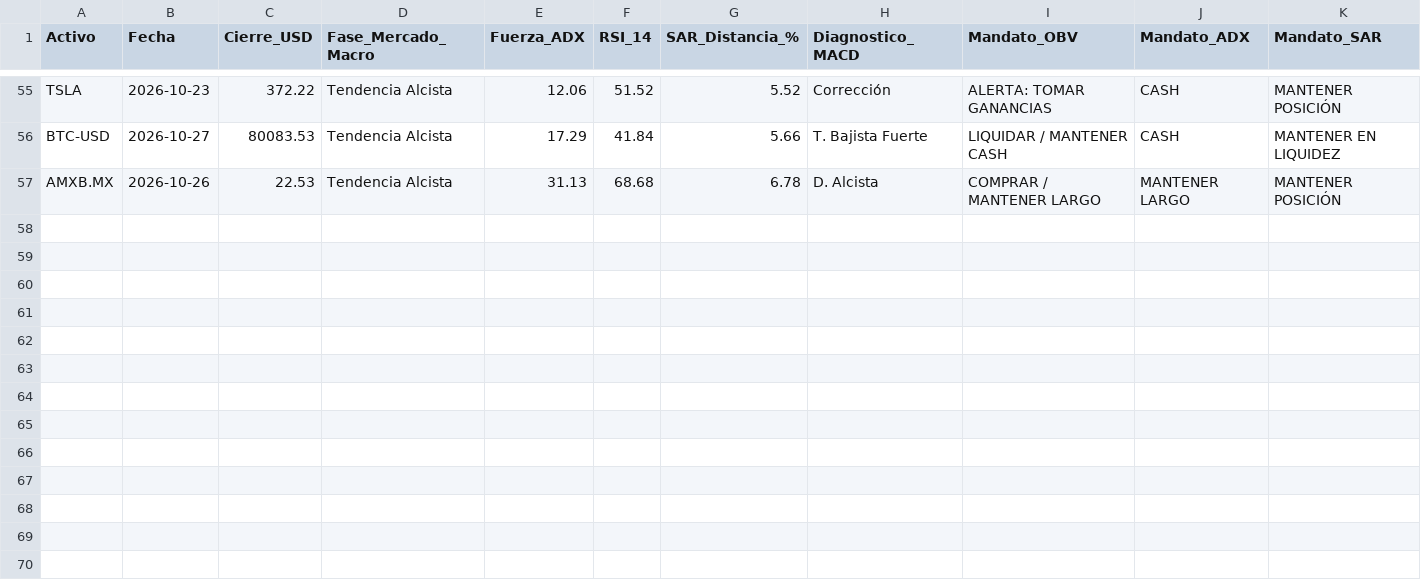
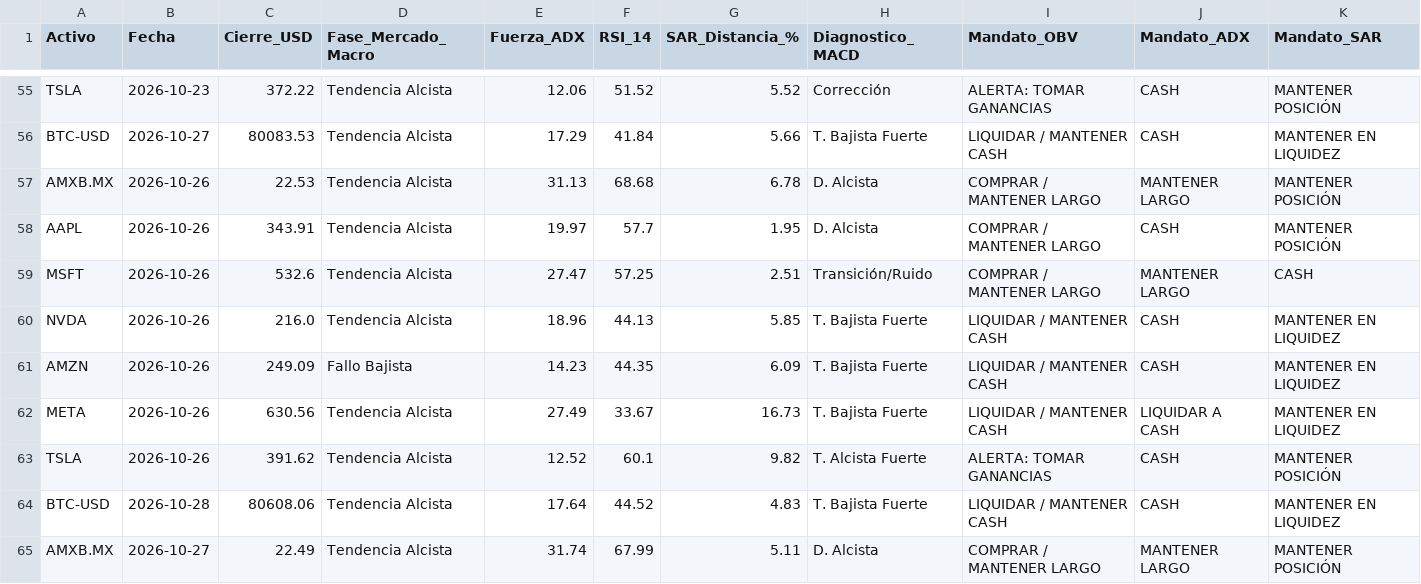
Before and after one commit to luisrcazares/diplomado_bot, a CSV file: data/signals_log.csv, drawn as a sheet; only a part is shown, gaps mark what is left out; rows hold the shown columns only; the diff names each change by its address in the sheet, - before the commit and + after, or states it on an @@ line.

```diff
--- a/data/signals_log.csv
+++ b/data/signals_log.csv
+row 58: AAPL | 2026-10-26 | 343.91 | Tendencia Alcista | 19.97 | 57.7 | 1.95 | D. Alcista | COMPRAR / MANTENER LARGO | CASH | MANTENER POSICIÓN
+row 59: MSFT | 2026-10-26 | 532.6 | Tendencia Alcista | 27.47 | 57.25 | 2.51 | Transición/Ruido | COMPRAR / MANTENER LARGO | MANTENER LARGO | CASH
+row 60: NVDA | 2026-10-26 | 216.0 | Tendencia Alcista | 18.96 | 44.13 | 5.85 | T. Bajista Fuerte | LIQUIDAR / MANTENER CASH | CASH | MANTENER EN LIQUIDEZ
+row 61: AMZN | 2026-10-26 | 249.09 | Fallo Bajista | 14.23 | 44.35 | 6.09 | T. Bajista Fuerte | LIQUIDAR / MANTENER CASH | CASH | MANTENER EN LIQUIDEZ
+row 62: META | 2026-10-26 | 630.56 | Tendencia Alcista | 27.49 | 33.67 | 16.73 | T. Bajista Fuerte | LIQUIDAR / MANTENER CASH | LIQUIDAR A CASH | MANTENER EN LIQUIDEZ
+row 63: TSLA | 2026-10-26 | 391.62 | Tendencia Alcista | 12.52 | 60.1 | 9.82 | T. Alcista Fuerte | ALERTA: TOMAR GANANCIAS | CASH | MANTENER POSICIÓN
+row 64: BTC-USD | 2026-10-28 | 80608.06 | Tendencia Alcista | 17.64 | 44.52 | 4.83 | T. Bajista Fuerte | LIQUIDAR / MANTENER CASH | CASH | MANTENER EN LIQUIDEZ
+row 65: AMXB.MX | 2026-10-27 | 22.49 | Tendencia Alcista | 31.74 | 67.99 | 5.11 | D. Alcista | COMPRAR / MANTENER LARGO | MANTENER LARGO | MANTENER POSICIÓN
```
Also changed, not shown: 1 other file.
